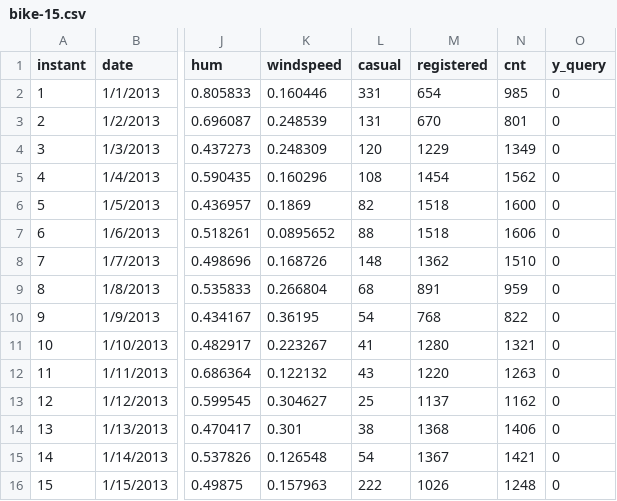
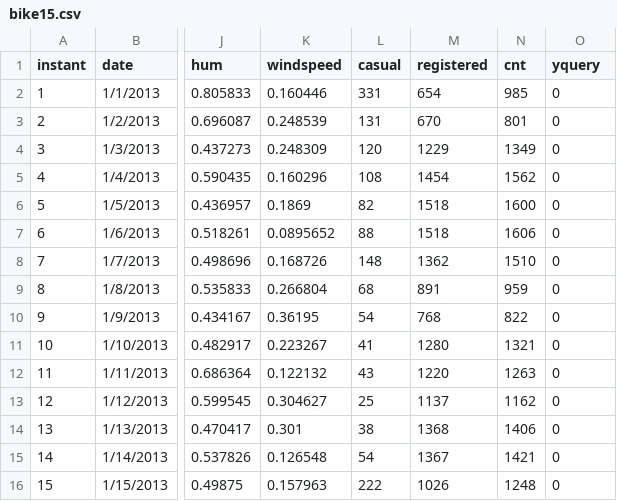
Before and after one commit to cartacioS/AutoML-Ignite-2019, a CSV file: bike15.csv (was bike-15.csv), drawn as a sheet; only a part is shown, gaps mark what is left out; the diff names each change by its address in the sheet, - before the commit and + after, or states it on an @@ line.

Commit message:
Update and rename bike-15.csv to bike15.csv

```diff
--- a/bike-15.csv
+++ b/bike15.csv
-O1: y_query
+O1: yquery
```
